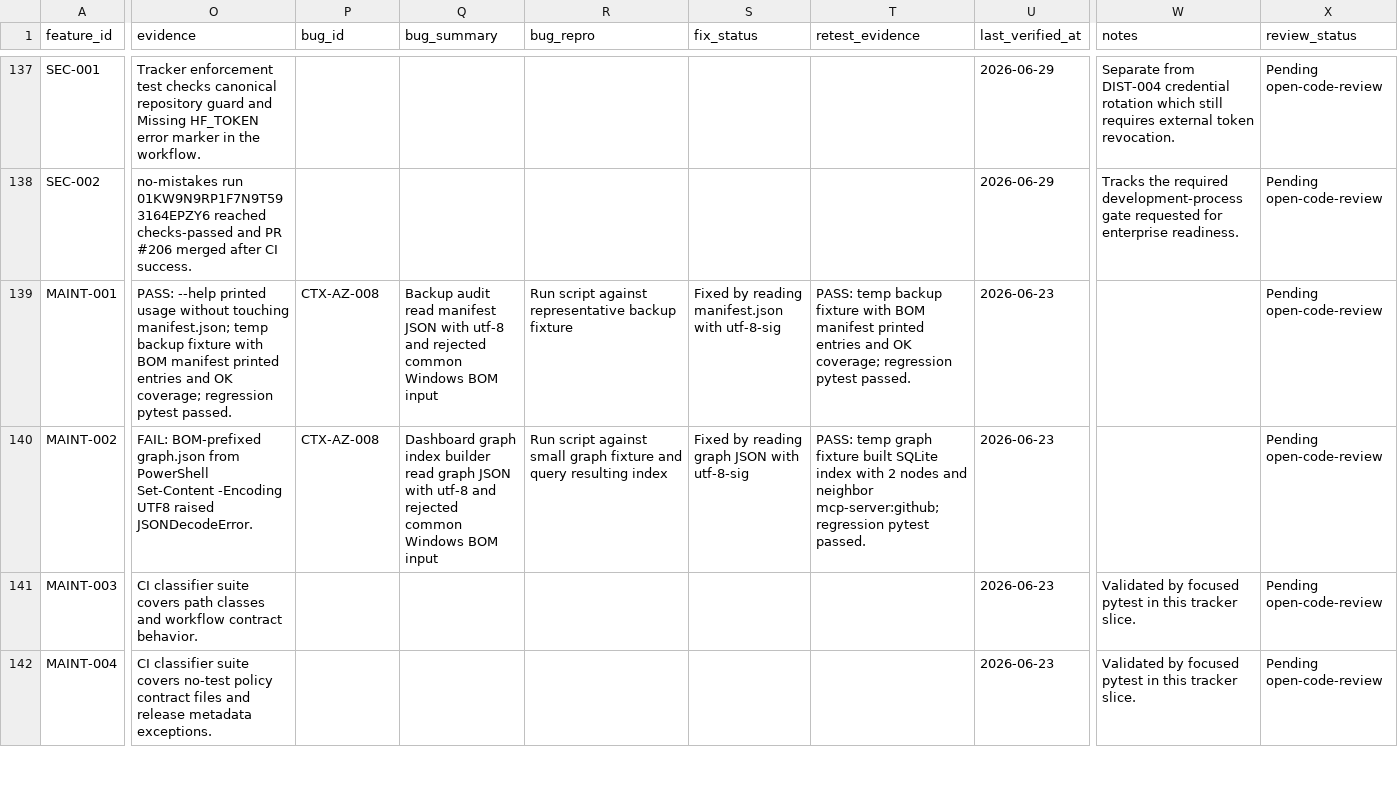
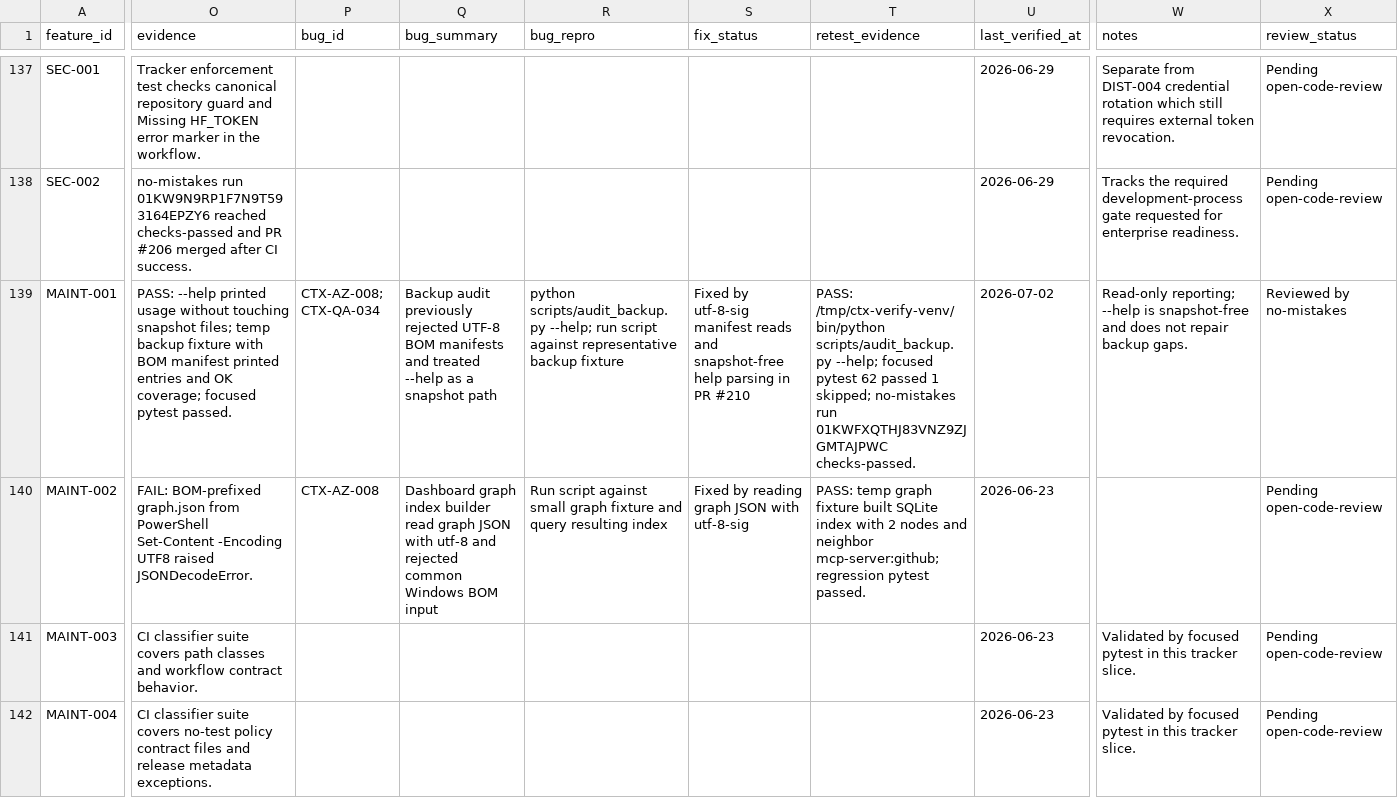
Before and after one commit to primogen/ctx, a CSV file: qa/feature_status.csv, drawn as a sheet; only a part is shown, gaps mark what is left out; the diff covers the shown part only; the diff names each change by its address in the sheet, - before the commit and + after, or states it on an @@ line.

Commit message:
Validate maintainer tracker rows
Mark LANE-D-034 and LANE-D-035 as retested after validating backup audit and similarity threshold tuner help flows. Includes mirrored QA tracker evidence. no-mistakes run 01KWG13Y2D2X7PHT8EZ9FXFJQB reached checks-passed; broad formatter drift was excluded from this tracker-only PR.

```diff
--- a/qa/feature_status.csv
+++ b/qa/feature_status.csv
-O139 (evidence): …without touching manifest.json; temp backup fixture with BOM manifest printed entries and OK coverage; regression pytest passed.
+O139 (evidence): …without touching snapshot files; temp backup fixture with BOM manifest printed entries and OK coverage; focused pytest passed.
-P139 (bug_id): CTX-AZ-008
+P139 (bug_id): CTX-AZ-008; CTX-QA-034
-Q139 (bug_summary): Backup audit read manifest JSON with utf-8 and rejected common Windows BOM input
+Q139 (bug_summary): Backup audit previously rejected UTF-8 BOM manifests and treated --help as a snapshot path
-R139 (bug_repro): Run script against…
+R139 (bug_repro): python scripts/audit_backup.py --help; run script against…
-S139 (fix_status): Fixed by reading manifest.json with utf-8-sig
+S139 (fix_status): Fixed by utf-8-sig manifest reads and snapshot-free help parsing in PR #210
-T139 (retest_evidence): PASS: temp backup fixture with BOM manifest printed entries and OK coverage; regression pytest passed.
+T139 (retest_evidence): PASS: /tmp/ctx-verify-venv/bin/python scripts/audit_backup.py --help; focused pytest 62 passed 1 skipped; no-mistakes run 01KWFXQTHJ83VNZ9ZJGMTAJPWC checks-passed.
-U139 (last_verified_at): 2026-06-23
+U139 (last_verified_at): 2026-07-02
-W139 (notes): (empty)
+W139 (notes): Read-only reporting; --help is snapshot-free and does not repair backup gaps.
-X139 (review_status): Pending open-code-review
+X139 (review_status): Reviewed by no-mistakes
```
Also changed, not shown: 41 edited cells elsewhere in this file, docs/qa/feature-user-story-status.csv.
